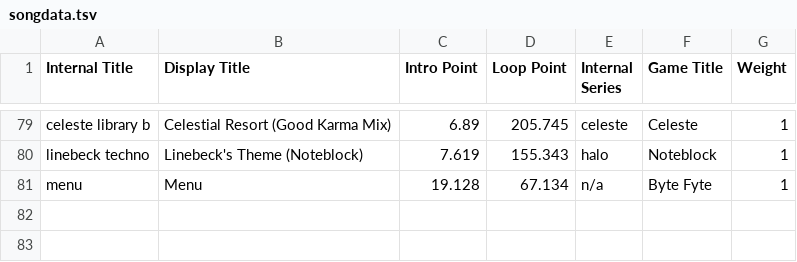
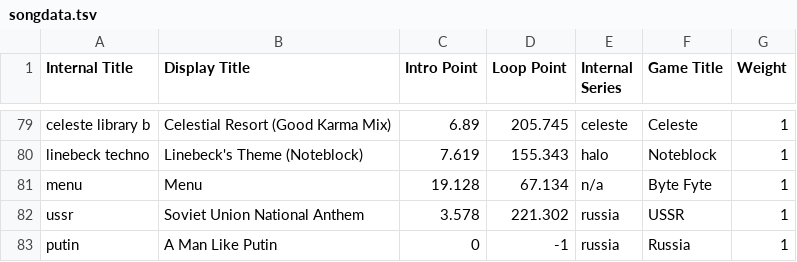
Before and after one commit to Ethan118/Byte-Fyte, a TSV file: core/assets/songdata.tsv, drawn as a sheet; only a part is shown, gaps mark what is left out; the diff names each change by its address in the sheet, - before the commit and + after, or states it on an @@ line.

Commit message:
retured putin to his natural habitat

```diff
--- a/core/assets/songdata.tsv
+++ b/core/assets/songdata.tsv
+row 82: ussr | Soviet Union National Anthem | 3.578 | 221.302 | russia | USSR | 1
+row 83: putin | A Man Like Putin | 0 | -1 | russia | Russia | 1
```
Also changed, not shown: 6 other files.
